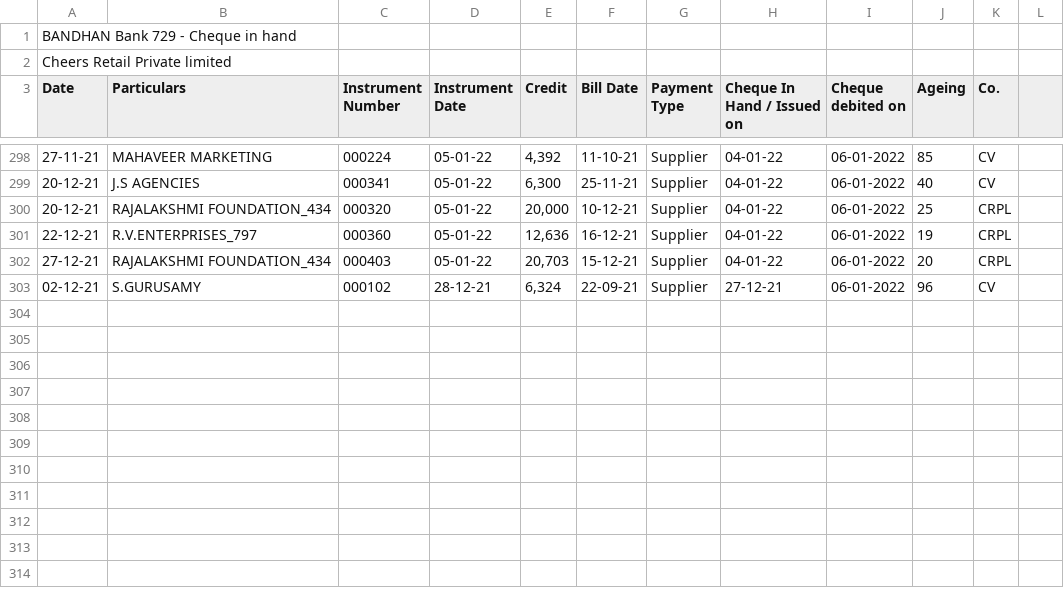
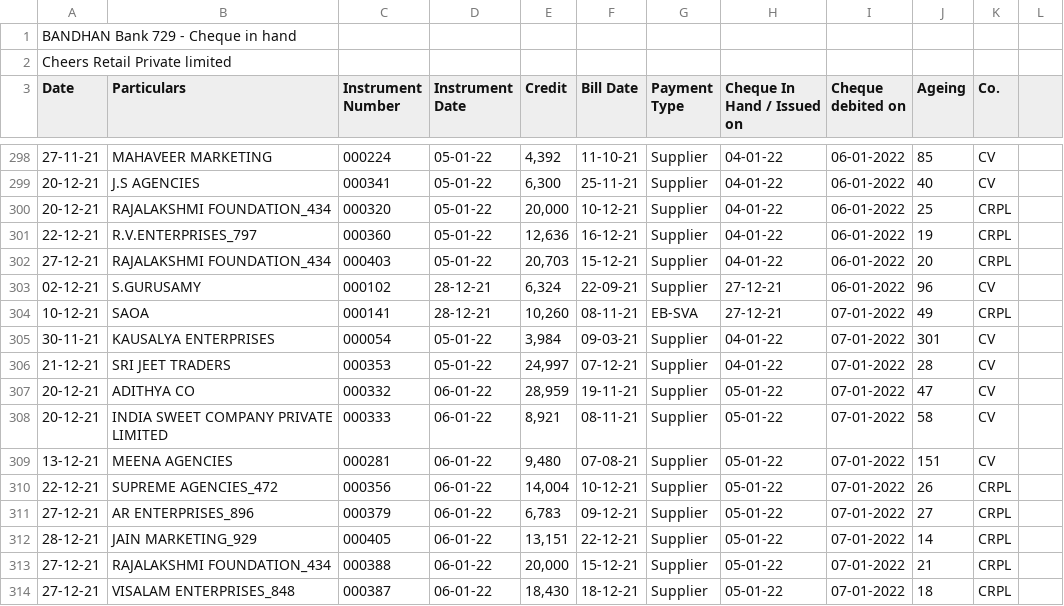
Before and after one commit to SimbhuTwice/CheersAcc, a CSV file: cheers2.csv, drawn as a sheet; only a part is shown, gaps mark what is left out; the diff names each change by its address in the sheet, - before the commit and + after, or states it on an @@ line.

Commit message:
Add files via upload

```diff
--- a/cheers2.csv
+++ b/cheers2.csv
+row 304: 10-12-21 | SAOA | 000141 | 28-12-21 | 10,260 | 08-11-21 | EB-SVA | 27-12-21 | 07-01-2022 | 49 | CRPL
+row 305: 30-11-21 | KAUSALYA ENTERPRISES | 000054 | 05-01-22 | 3,984 | 09-03-21 | Supplier | 04-01-22 | 07-01-2022 | 301 | CV
+row 306: 21-12-21 | SRI JEET TRADERS | 000353 | 05-01-22 | 24,997 | 07-12-21 | Supplier | 04-01-22 | 07-01-2022 | 28 | CV
+row 307: 20-12-21 | ADITHYA CO | 000332 | 06-01-22 | 28,959 | 19-11-21 | Supplier | 05-01-22 | 07-01-2022 | 47 | CV
+row 308: 20-12-21 | INDIA SWEET COMPANY PRIVATE LIMITED | 000333 | 06-01-22 | 8,921 | 08-11-21 | Supplier | 05-01-22 | 07-01-2022 | 58 | CV
+row 309: 13-12-21 | MEENA AGENCIES | 000281 | 06-01-22 | 9,480 | 07-08-21 | Supplier | 05-01-22 | 07-01-2022 | 151 | CV
+row 310: 22-12-21 | SUPREME AGENCIES_472 | 000356 | 06-01-22 | 14,004 | 10-12-21 | Supplier | 05-01-22 | 07-01-2022 | 26 | CRPL
+row 311: 27-12-21 | AR ENTERPRISES_896 | 000379 | 06-01-22 | 6,783 | 09-12-21 | Supplier | 05-01-22 | 07-01-2022 | 27 | CRPL
+row 312: 28-12-21 | JAIN MARKETING_929 | 000405 | 06-01-22 | 13,151 | 22-12-21 | Supplier | 05-01-22 | 07-01-2022 | 14 | CRPL
+row 313: 27-12-21 | RAJALAKSHMI FOUNDATION_434 | 000388 | 06-01-22 | 20,000 | 15-12-21 | Supplier | 05-01-22 | 07-01-2022 | 21 | CRPL
+row 314: 27-12-21 | VISALAM ENTERPRISES_848 | 000387 | 06-01-22 | 18,430 | 18-12-21 | Supplier | 05-01-22 | 07-01-2022 | 18 | CRPL
```
